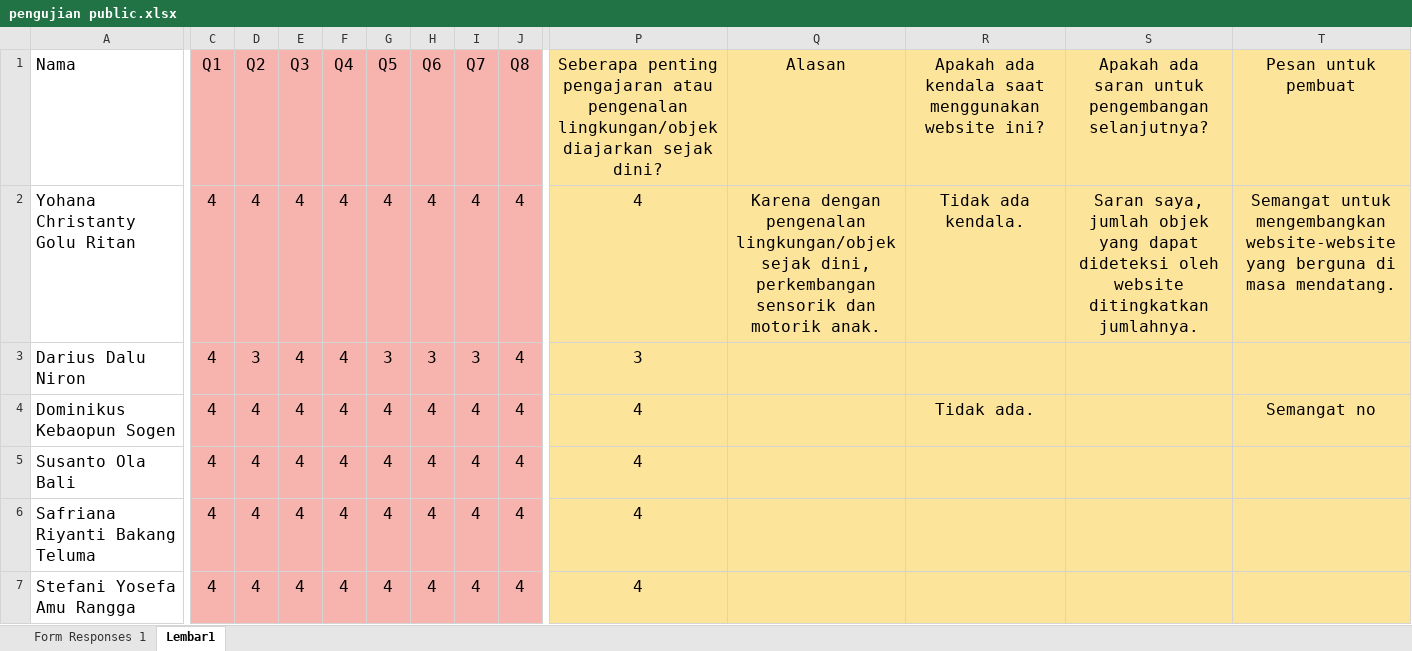
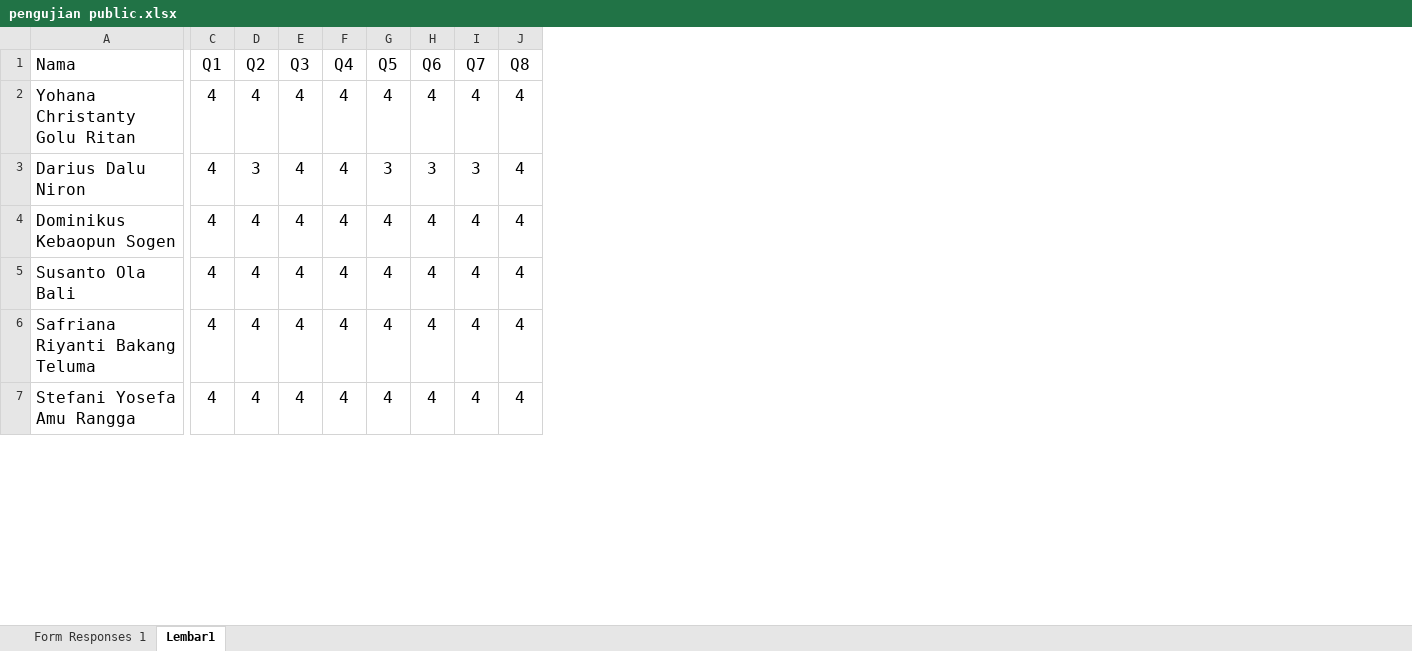
Before and after one commit to gabrieladvent/thesis, an Excel workbook: DOKUMENT/pengujian public.xlsx, sheet Lembar1, drawn as a sheet; only a part is shown, gaps mark what is left out; values as stored, in another font and other column widths than the file's, no borders; the diff covers the shown part only; the diff names each change by its address in the sheet, - before the commit and + after, or states it on an @@ line.

Commit message:
fix data

```diff
--- a/DOKUMENT/pengujian public.xlsx (sheet Lembar1)
+++ b/DOKUMENT/pengujian public.xlsx (sheet Lembar1)
-column P, rows 1-7: Seberapa penting pengajaran atau pengenalan lingkungan/objek diajarkan sejak dini? | 4 | 3 | 4 | 4 | 4 | 4
-column Q (Alasan), row 2: Karena dengan pengenalan lingkungan/objek sejak dini, perkembangan sensorik dan motorik anak.
-column R, rows 1-4: Apakah ada kendala saat menggunakan website ini? | Tidak ada kendala. |  | Tidak ada.
-column S, rows 1-2: Apakah ada saran untuk pengembangan selanjutnya? | Saran saya, jumlah objek yang dapat dideteksi oleh website ditingkatkan jumlahnya.
-column T (Pesan untuk pembuat), rows 2-4: Semangat untuk mengembangkan website-website yang berguna di masa mendatang. |  | Semangat no
-C1:J7 fill: #F7B4AE
+C1:J7 fill: none
```
Also changed, not shown: 1 removed column, 11 edited cells and cell formats elsewhere in this sheet, sheet Form Responses 1, charts or pictures, DOKUMENT/Uji valid dan reli.xlsx, 15 other files.
